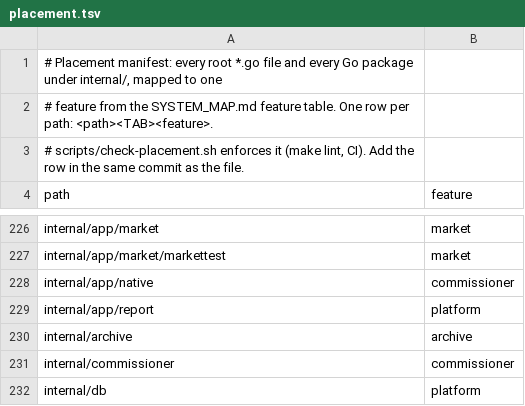
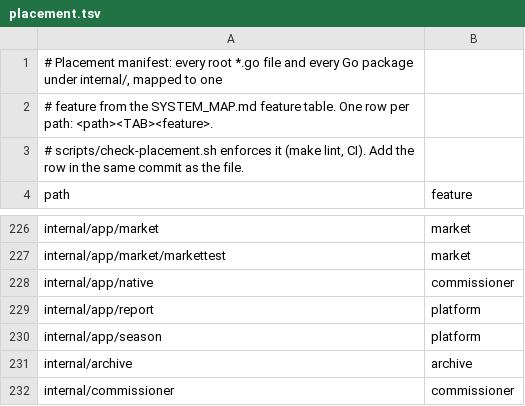
Before and after one commit to secureprospective/TheWarRoom, a TSV file: docs/architecture/placement.tsv, drawn as a sheet; only a part is shown, gaps mark what is left out; the shorter side is filled out with more unchanged rows; the diff names each change by its address in the sheet, - before the commit and + after, or states it on an @@ line.

Commit message:
refactor: share season views without sibling feature imports [AI-assisted]

```diff
--- a/docs/architecture/placement.tsv
+++ b/docs/architecture/placement.tsv
+row 230: internal/app/season | platform
```
Also changed, not shown: 20 other files.
